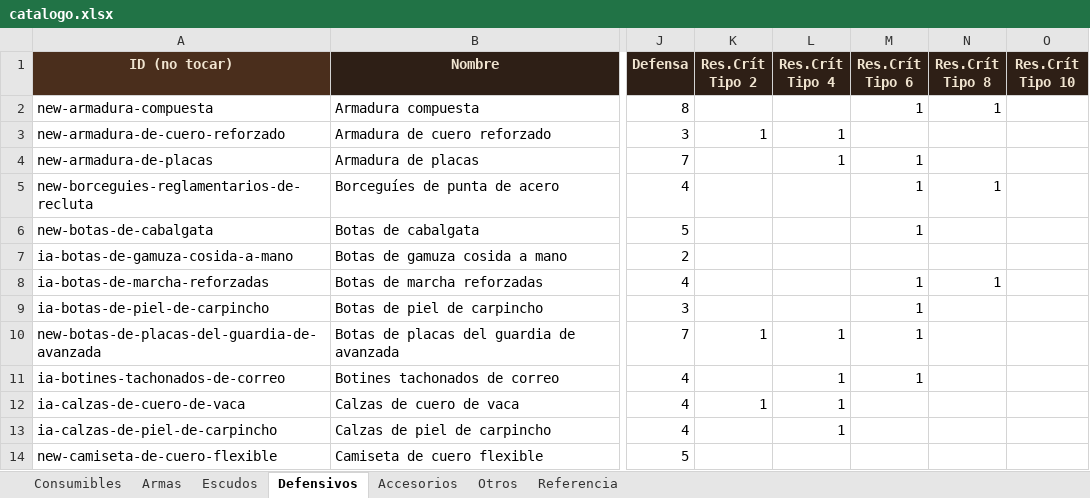
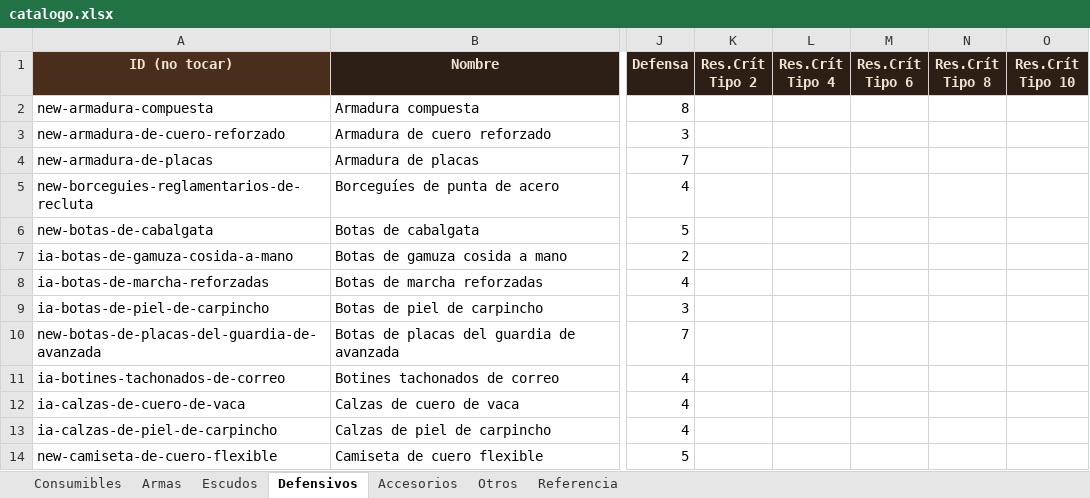
Before and after one commit to elsauloel/rolpintoista, an Excel workbook: assets/catalogo.xlsx, sheet Defensivos, drawn as a sheet; only a part is shown, gaps mark what is left out; values as stored, in another font and other column widths than the file's, no borders; the diff covers the shown part only; the diff names each change by its address in the sheet, - before the commit and + after, or states it on an @@ line.

```diff
--- a/assets/catalogo.xlsx (sheet Defensivos)
+++ b/assets/catalogo.xlsx (sheet Defensivos)
-M2 (Res.Crít Tipo 6): 1
+M2 (Res.Crít Tipo 6): (empty)
-N2 (Res.Crít Tipo 8): 1
+N2 (Res.Crít Tipo 8): (empty)
-K3 (Res.Crít Tipo 2): 1
+K3 (Res.Crít Tipo 2): (empty)
-L3:L4 (Res.Crít Tipo 4): 1
+L3:L4 (Res.Crít Tipo 4): (empty)
-M4:M6 (Res.Crít Tipo 6): 1
+M4:M6 (Res.Crít Tipo 6): (empty)
-N5 (Res.Crít Tipo 8): 1
+N5 (Res.Crít Tipo 8): (empty)
-M8:M11 (Res.Crít Tipo 6): 1
+M8:M11 (Res.Crít Tipo 6): (empty)
-N8 (Res.Crít Tipo 8): 1
+N8 (Res.Crít Tipo 8): (empty)
-K10 (Res.Crít Tipo 2): 1
+K10 (Res.Crít Tipo 2): (empty)
-L10:L13 (Res.Crít Tipo 4): 1
+L10:L13 (Res.Crít Tipo 4): (empty)
-K12 (Res.Crít Tipo 2): 1
+K12 (Res.Crít Tipo 2): (empty)
```
Also changed, not shown: 3 added rows, 6 removed rows and 486 edited cells elsewhere in this sheet, sheet Armas, sheet Escudos, sheet Accesorios, sheet Consumibles, sheet Referencia, 7 other files.
